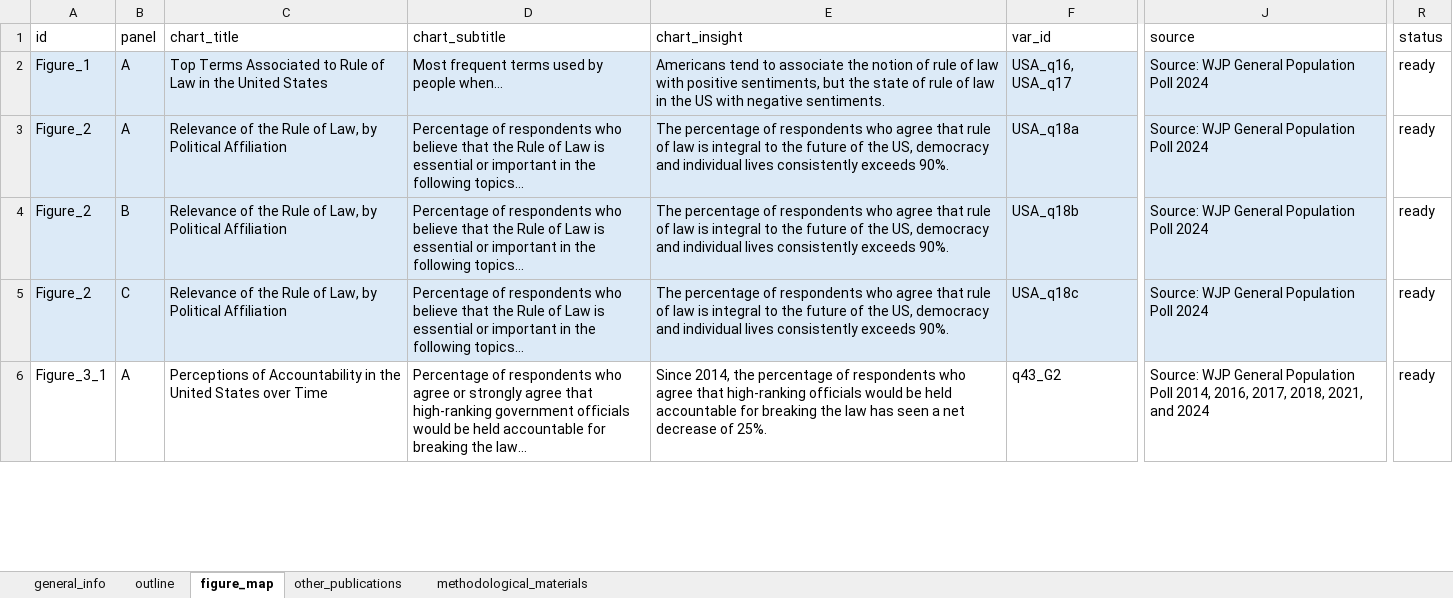
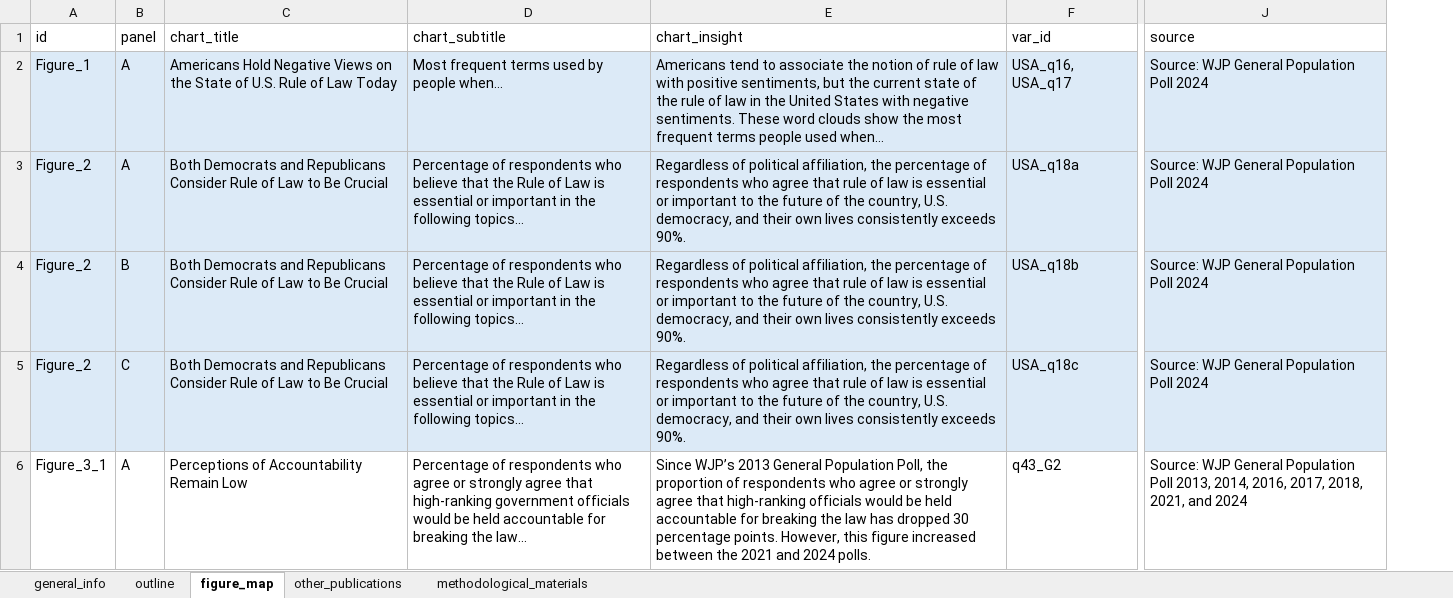
Before and after one commit to WJP-DAU/USA-report-2024, an Excel workbook: report_outline.xlsx, sheet figure_map, drawn as a sheet; only a part is shown, gaps mark what is left out; values as stored, in another font and other column widths than the file's, no borders; conditional formats and table styles not drawn; removed rows and columns are numbered as before the commit, all else as after; the diff covers the shown part only; the diff names each change by its address in the sheet, - before the commit and + after, or states it on an @@ line.

```diff
--- a/report_outline.xlsx (sheet figure_map)
+++ b/report_outline.xlsx (sheet figure_map)
-column R (status), rows 2-6: all ready
-C2 (chart_title): Top Terms Associated to Rule of Law in the United States
+C2 (chart_title): Americans Hold Negative Views on the State of U.S. Rule of Law Today
-E2 (chart_insight): …but the state of rule of law in the US with negative sentiments.
+E2 (chart_insight): …but the current state of the rule of law in the United States with negative sentiments. These word clouds show the most frequent terms people used when…
-C3:C5 (chart_title): Relevance of the Rule of Law, by Political Affiliation
+C3:C5 (chart_title): Both Democrats and Republicans Consider Rule of Law to Be Crucial
-E3:E5 (chart_insight): The percentage of respondents who agree that rule of law is integral to the future of the US, democracy and individual lives consistently…
+E3:E5 (chart_insight): Regardless of political affiliation, the percentage of respondents who agree that rule of law is essential or important to the future of the country, U.S. democracy, and their own lives consistently…
-C6 (chart_title): …of Accountability in the United States over Time
+C6 (chart_title): …of Accountability Remain Low
-E6 (chart_insight): Since 2014, the percentage of respondents who agree that high-ranking officials would be held accountable for breaking the law has seen a net decrease of 25%.
+E6 (chart_insight): Since WJP’s 2013 General Population Poll, the proportion of respondents who agree or strongly agree that high-ranking officials would be held accountable for breaking the law has dropped 30 percentage points. However, this figure increased between the 2021 and 2024 polls.
-J6 (source): …Population Poll 2014, 2016,…
+J6 (source): …Population Poll 2013, 2014, 2016,…
```
Also changed, not shown: 9 added rows, 151 edited cells and cell formats elsewhere in this sheet, sheet outline, 13 other files.
